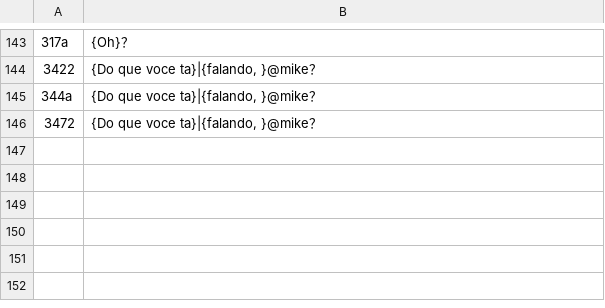
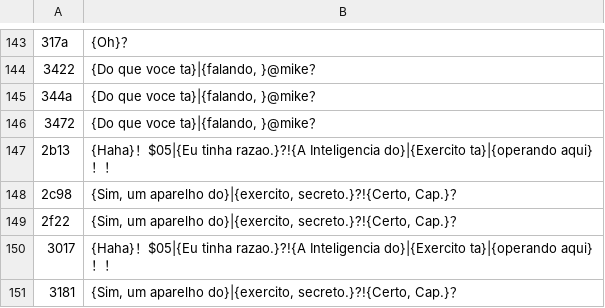
Before and after one commit to Kyllemn/PS2TVCRT, a TSV file: frontmission2-trad/pt/I_100.tsv, drawn as a sheet; only a part is shown, gaps mark what is left out.

```diff
--- a/frontmission2-trad/pt/I_100.tsv
+++ b/frontmission2-trad/pt/I_100.tsv
@@ -146 +146,6 @@
 3472	{Do que voce ta}|{falando, }@mike？
+2b13	{Haha}！$05|{Eu tinha razao.}?!{A Inteligencia do}|{Exercito ta}|{operando aqui}！！
+2c98	{Sim, um aparelho do}|{exercito, secreto.}?!{Certo, Cap.}？
+2f22	{Sim, um aparelho do}|{exercito, secreto.}?!{Certo, Cap.}？
+3017	{Haha}！$05|{Eu tinha razao.}?!{A Inteligencia do}|{Exercito ta}|{operando aqui}！！
+3181	{Sim, um aparelho do}|{exercito, secreto.}?!{Certo, Cap.}？
```
Also changed, not shown: frontmission2-trad/pt/I_105.tsv, frontmission2-trad/pt/I_85.tsv, 10 other files.
